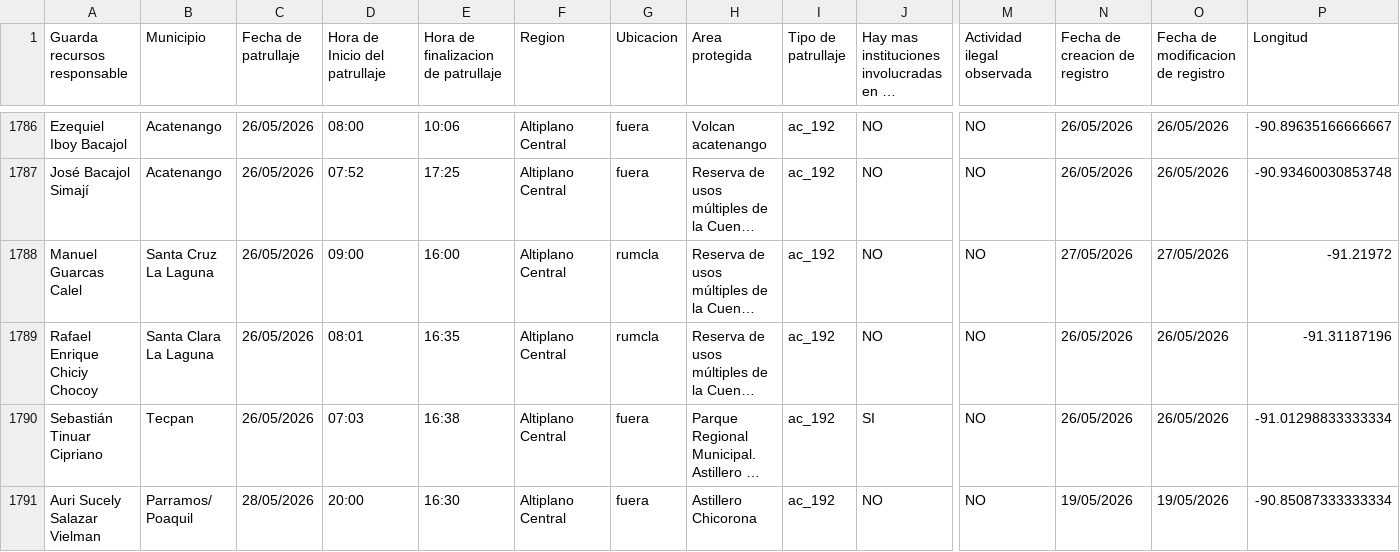
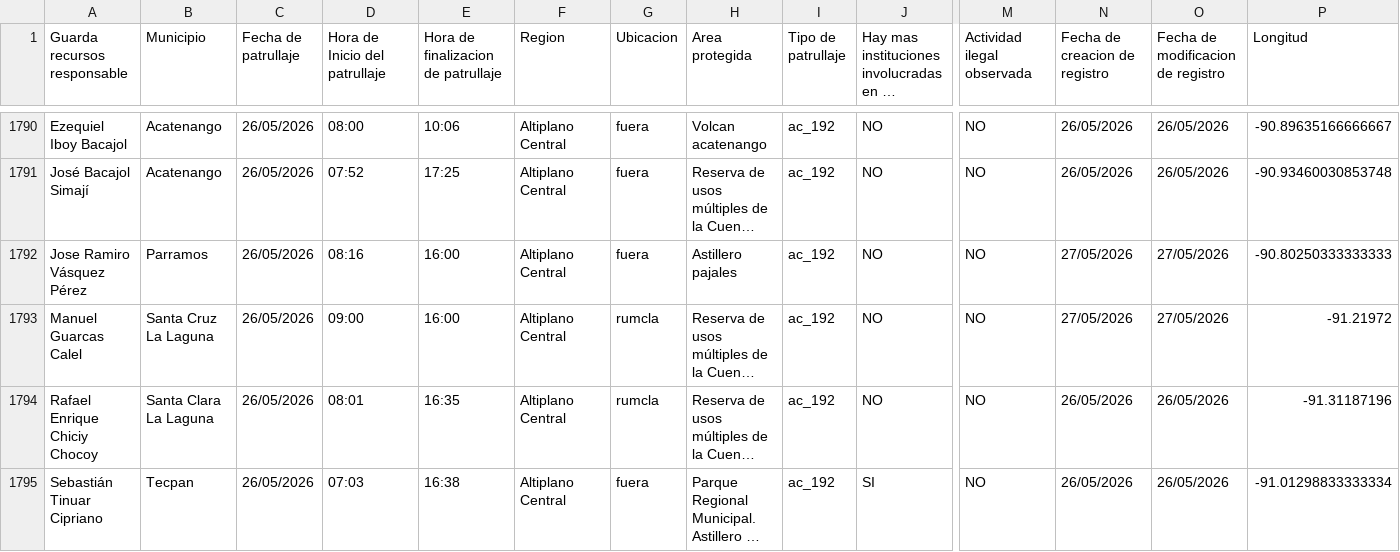
Before and after one commit to geograficaaala/guardarecursos_conap, a CSV file: docs/datos/datos_patrullaje.csv, drawn as a sheet; only a part is shown, gaps mark what is left out; the shorter side is filled out with more unchanged rows; long unchanged cells end in …; rows hold the shown columns only; the diff covers the shown part only; the diff names each change by its address in the sheet, - before the commit and + after, or states it on an @@ line.

```diff
--- a/docs/datos/datos_patrullaje.csv
+++ b/docs/datos/datos_patrullaje.csv
+row 1792: Jose Ramiro Vásquez Pérez | Parramos | 26/05/2026 | 08:16 | 16:00 | Altiplano Central | fuera | Astillero pajales | ac_192 | NO | NO | 27/05/2026 | 27/05/2026 | -90.80250333333333
```
Also changed, not shown: 5 added rows elsewhere in this file.
